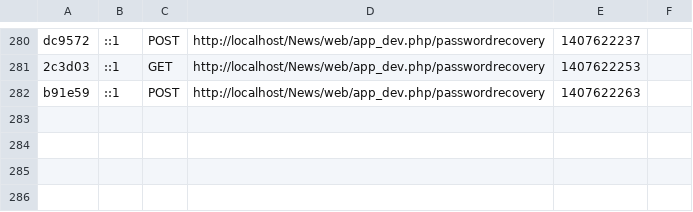
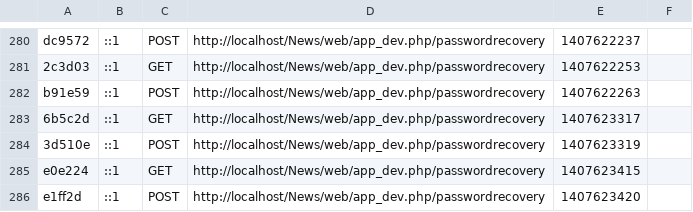
Before and after one commit to ITRphp/News, a CSV file: app/cache/dev/profiler/index.csv, drawn as a sheet; only a part is shown, gaps mark what is left out.

```diff
--- a/app/cache/dev/profiler/index.csv
+++ b/app/cache/dev/profiler/index.csv
@@ -282 +282,5 @@ dc9572,::1,POST,http://localhost/News/web/app_dev.php/passwordrecovery,140762223
 b91e59,::1,POST,http://localhost/News/web/app_dev.php/passwordrecovery,1407622263,
+6b5c2d,::1,GET,http://localhost/News/web/app_dev.php/passwordrecovery,1407623317,
+3d510e,::1,POST,http://localhost/News/web/app_dev.php/passwordrecovery,1407623319,
+e0e224,::1,GET,http://localhost/News/web/app_dev.php/passwordrecovery,1407623415,
+e1ff2d,::1,POST,http://localhost/News/web/app_dev.php/passwordrecovery,1407623420,
```
Also changed, not shown: 9 other files.
